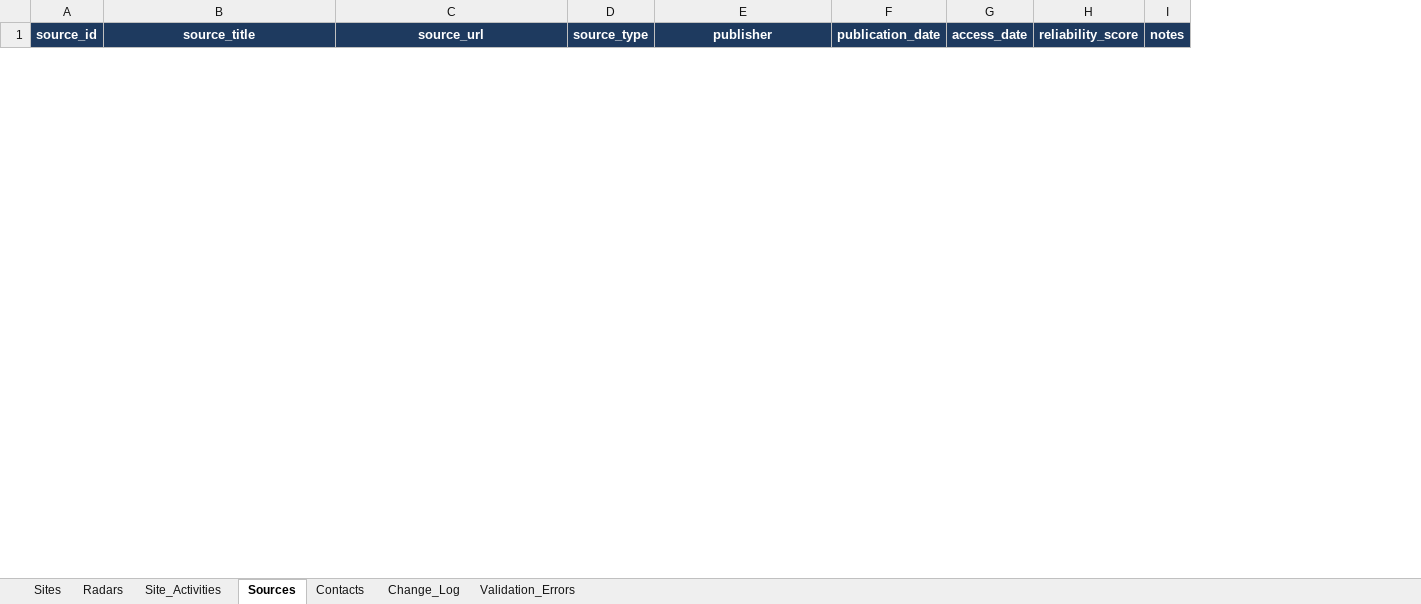
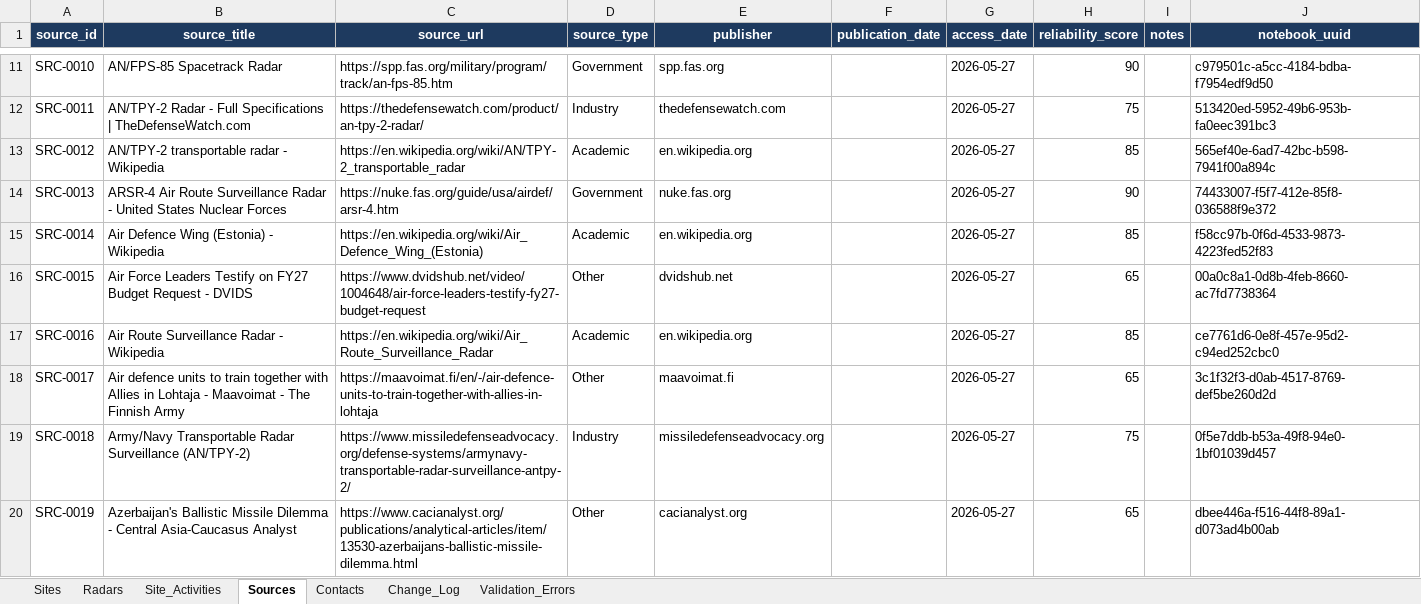
Before and after one commit to sanovsky-code/us-missile-range-app, an Excel workbook: data/us_missile_range_data.xlsx, sheet Sources, drawn as a sheet; only a part is shown, gaps mark what is left out; values as stored, in another font and other column widths than the file's, no borders; the diff covers the shown part only; the diff names each change by its address in the sheet, - before the commit and + after, or states it on an @@ line.

```diff
--- a/data/us_missile_range_data.xlsx (sheet Sources)
+++ b/data/us_missile_range_data.xlsx (sheet Sources)
+column J (notebook_uuid), empty
+row 11: SRC-0010 | AN/FPS-85 Spacetrack Radar | https://spp.fas.org/military/program/track/an-fps-85.htm | Government | spp.fas.org |  | 2026-05-27 | 90 |  | c979501c-a5cc-4184-bdba-f7954edf9d50
+row 12: SRC-0011 | AN/TPY-2 Radar - Full Specifications | TheDefenseWatch.com | https://thedefensewatch.com/product/an-tpy-2-radar/ | Industry | thedefensewatch.com |  | 2026-05-27 | 75 |  | 513420ed-5952-49b6-953b-fa0eec391bc3
+row 13: SRC-0012 | AN/TPY-2 transportable radar - Wikipedia | https://en.wikipedia.org/wiki/AN/TPY-2_transportable_radar | Academic | en.wikipedia.org |  | 2026-05-27 | 85 |  | 565ef40e-6ad7-42bc-b598-7941f00a894c
+row 14: SRC-0013 | ARSR-4 Air Route Surveillance Radar - United States Nuclear Forces | https://nuke.fas.org/guide/usa/airdef/arsr-4.htm | Government | nuke.fas.org |  | 2026-05-27 | 90 |  | 74433007-f5f7-412e-85f8-036588f9e372
+row 15: SRC-0014 | Air Defence Wing (Estonia) - Wikipedia | https://en.wikipedia.org/wiki/Air_Defence_Wing_(Estonia) | Academic | en.wikipedia.org |  | 2026-05-27 | 85 |  | f58cc97b-0f6d-4533-9873-4223fed52f83
+row 16: SRC-0015 | Air Force Leaders Testify on FY27 Budget Request - DVIDS | https://www.dvidshub.net/video/1004648/air-force-leaders-testify-fy27-budget-request | Other | dvidshub.net |  | 2026-05-27 | 65 |  | 00a0c8a1-0d8b-4feb-8660-ac7fd7738364
+row 17: SRC-0016 | Air Route Surveillance Radar - Wikipedia | https://en.wikipedia.org/wiki/Air_Route_Surveillance_Radar | Academic | en.wikipedia.org |  | 2026-05-27 | 85 |  | ce7761d6-0e8f-457e-95d2-c94ed252cbc0
+row 18: SRC-0017 | Air defence units to train together with Allies in Lohtaja - Maavoimat - The Finnish Army | https://maavoimat.fi/en/-/air-defence-units-to-train-together-with-allies-in-lohtaja | Other | maavoimat.fi |  | 2026-05-27 | 65 |  | 3c1f32f3-d0ab-4517-8769-def5be260d2d
+row 19: SRC-0018 | Army/Navy Transportable Radar Surveillance (AN/TPY-2) | https://www.missiledefenseadvocacy.org/defense-systems/armynavy-transportable-radar-surveillance-antpy-2/ | Industry | missiledefenseadvocacy.org |  | 2026-05-27 | 75 |  | 0f5e7ddb-b53a-49f8-94e0-1bf01039d457
+row 20: SRC-0019 | Azerbaijan's Ballistic Missile Dilemma - Central Asia-Caucasus Analyst | https://www.cacianalyst.org/publications/analytical-articles/item/13530-azerbaijans-ballistic-missile-dilemma.html | Other | cacianalyst.org |  | 2026-05-27 | 65 |  | dbee446a-f516-44f8-89a1-d073ad4b00ab
```
Also changed, not shown: 213 added rows and 1 removed row elsewhere in this sheet, sheet Sites, sheet Radars, 12 other files.
